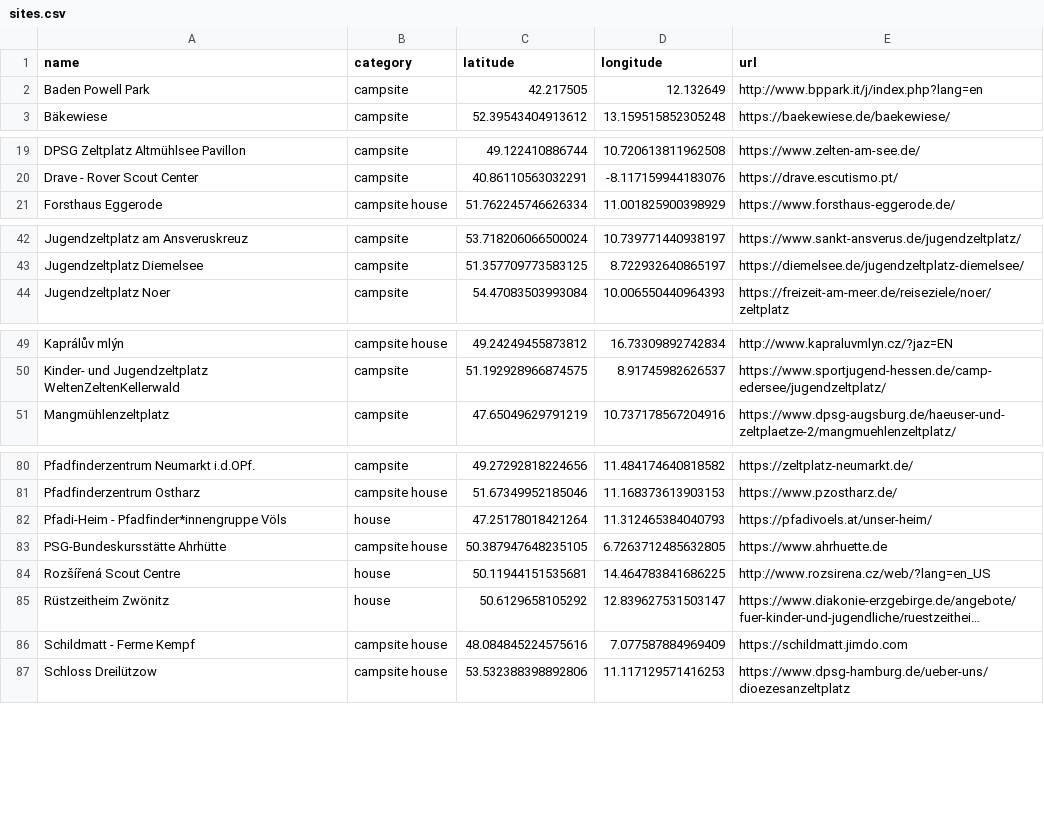
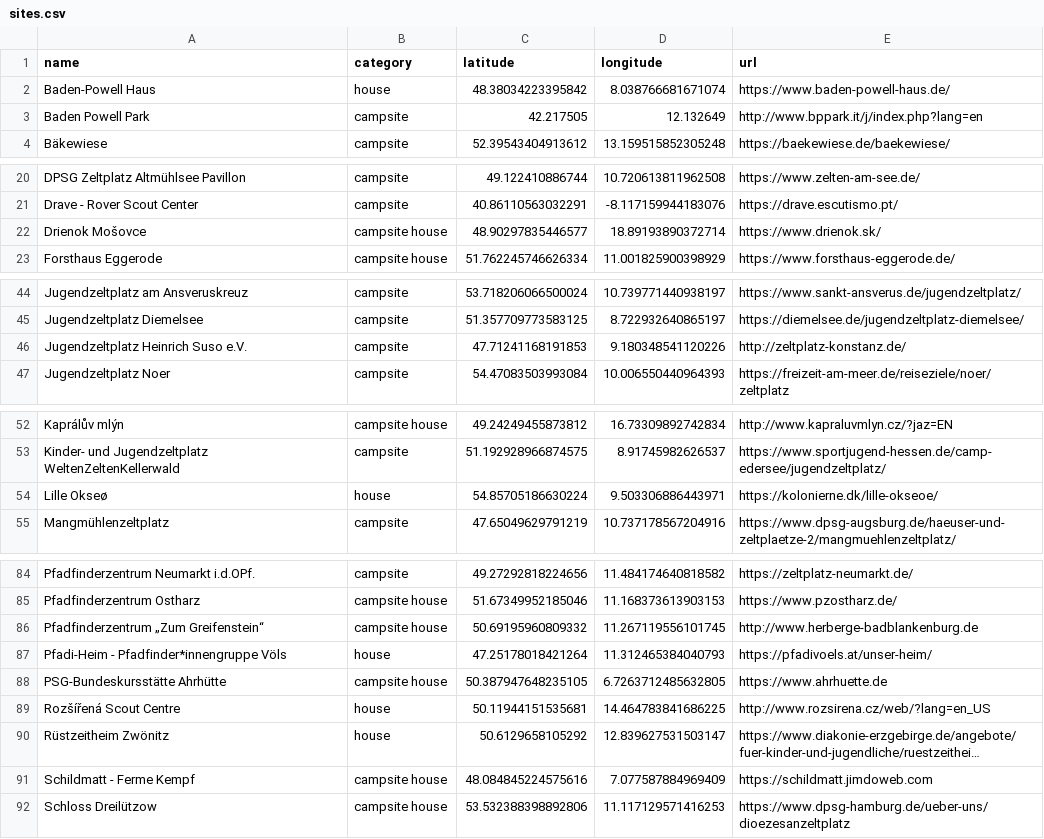
Before and after one commit to Schwarzzelt-IT/campsites, a CSV file: sites.csv, drawn as a sheet; only a part is shown, gaps mark what is left out; long unchanged cells end in …; addresses are those after the commit; the diff names each change by its address in the sheet, - before the commit and + after, or states it on an @@ line.

Commit message:
Add multiple sites and fixed formatting

```diff
--- a/sites.csv
+++ b/sites.csv
+row 2: Baden-Powell Haus | house | 48.38034223395842 | 8.038766681671074 | https://www.baden-powell-haus.de/
+row 22: Drienok Mošovce | campsite house | 48.90297835446577 | 18.89193890372714 | https://www.drienok.sk/
+row 46: Jugendzeltplatz Heinrich Suso e.V. | campsite | 47.71241168191853 | 9.180348541120226 | http://zeltplatz-konstanz.de/
+row 54: Lille Okseø | house | 54.85705186630224 | 9.503306886443971 | https://kolonierne.dk/lille-okseoe/
+row 86: Pfadfinderzentrum „Zum Greifenstein“ | campsite house | 50.69195960809332 | 11.267119556101745 | http://www.herberge-badblankenburg.de
-E91 (url): https://schildmatt.jimdo.com
+E91 (url): https://schildmatt.jimdoweb.com
```
